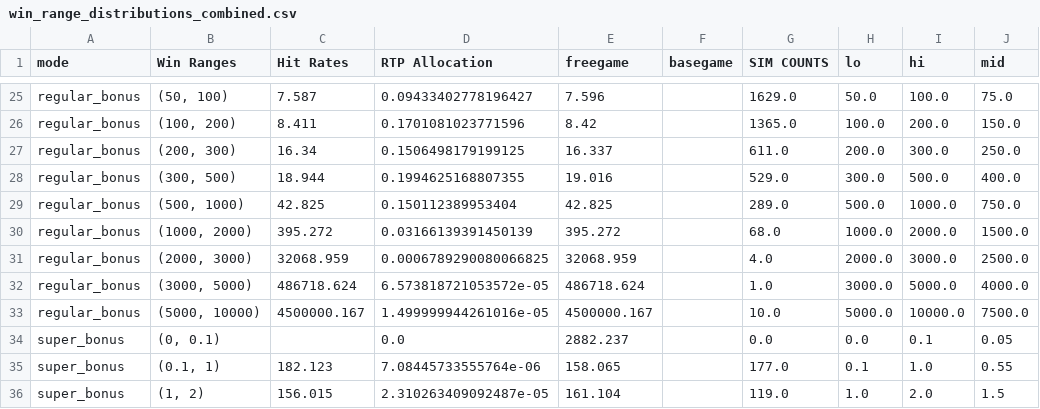
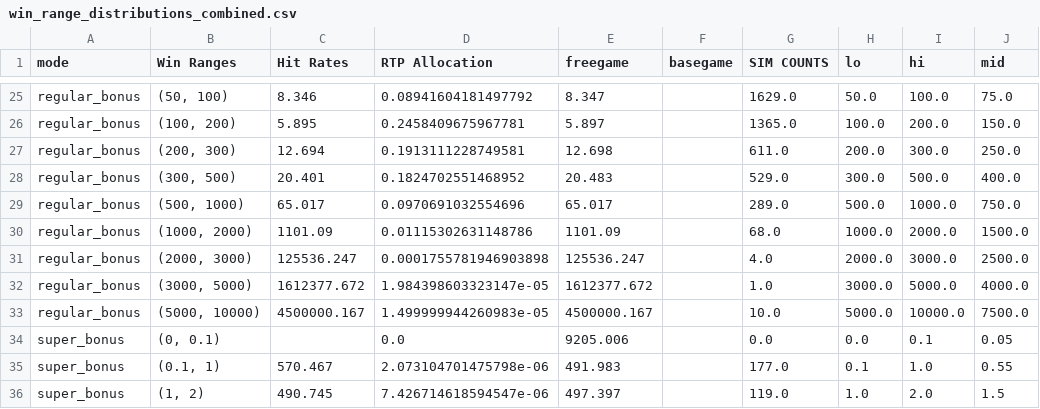
Before and after one commit to High-Noon-Studios/math-sdk, a CSV file: games/0_0_glory_to_labor/win_range_distributions_combined.csv, drawn as a sheet; only a part is shown, gaps mark what is left out; the diff covers the shown part only; the diff names each change by its address in the sheet, - before the commit and + after, or states it on an @@ line.

```diff
--- a/games/0_0_glory_to_labor/win_range_distributions_combined.csv
+++ b/games/0_0_glory_to_labor/win_range_distributions_combined.csv
-C25 (Hit Rates): 7.587
+C25 (Hit Rates): 8.346
-D25 (RTP Allocation): 0.09433402778196427
+D25 (RTP Allocation): 0.08941604181497792
-E25 (freegame): 7.596
+E25 (freegame): 8.347
-C26 (Hit Rates): 8.411
+C26 (Hit Rates): 5.895
-D26 (RTP Allocation): 0.1701081023771596
+D26 (RTP Allocation): 0.2458409675967781
-E26 (freegame): 8.42
+E26 (freegame): 5.897
-C27 (Hit Rates): 16.34
+C27 (Hit Rates): 12.694
-D27 (RTP Allocation): 0.1506498179199125
+D27 (RTP Allocation): 0.1913111228749581
-E27 (freegame): 16.337
+E27 (freegame): 12.698
-C28 (Hit Rates): 18.944
+C28 (Hit Rates): 20.401
-D28 (RTP Allocation): 0.1994625168807355
+D28 (RTP Allocation): 0.1824702551468952
-E28 (freegame): 19.016
+E28 (freegame): 20.483
-C29 (Hit Rates): 42.825
+C29 (Hit Rates): 65.017
-D29 (RTP Allocation): 0.150112389953404
+D29 (RTP Allocation): 0.0970691032554696
-E29 (freegame): 42.825
+E29 (freegame): 65.017
-C30 (Hit Rates): 395.272
+C30 (Hit Rates): 1101.09
-D30 (RTP Allocation): 0.03166139391450139
+D30 (RTP Allocation): 0.01115302631148786
-E30 (freegame): 395.272
+E30 (freegame): 1101.09
-C31 (Hit Rates): 32068.959
+C31 (Hit Rates): 125536.247
-D31 (RTP Allocation): 0.0006789290080066825
+D31 (RTP Allocation): 0.0001755781946903898
-E31 (freegame): 32068.959
+E31 (freegame): 125536.247
-C32 (Hit Rates): 486718.624
+C32 (Hit Rates): 1612377.672
-D32 (RTP Allocation): 6.573818721053572e-05
+D32 (RTP Allocation): 1.984398603323147e-05
-E32 (freegame): 486718.624
+E32 (freegame): 1612377.672
-D33 (RTP Allocation): 1.499999944261016e-05
+D33 (RTP Allocation): 1.499999944260983e-05
-E34 (freegame): 2882.237
+E34 (freegame): 9205.006
-C35 (Hit Rates): 182.123
+C35 (Hit Rates): 570.467
-D35 (RTP Allocation): 7.08445733555764e-06
+D35 (RTP Allocation): 2.073104701475798e-06
-E35 (freegame): 158.065
+E35 (freegame): 491.983
-C36 (Hit Rates): 156.015
+C36 (Hit Rates): 490.745
-D36 (RTP Allocation): 2.310263409092487e-05
+D36 (RTP Allocation): 7.426714618594547e-06
-E36 (freegame): 161.104
+E36 (freegame): 497.397
```
Also changed, not shown: 103 edited cells elsewhere in this file, 2 other files.
